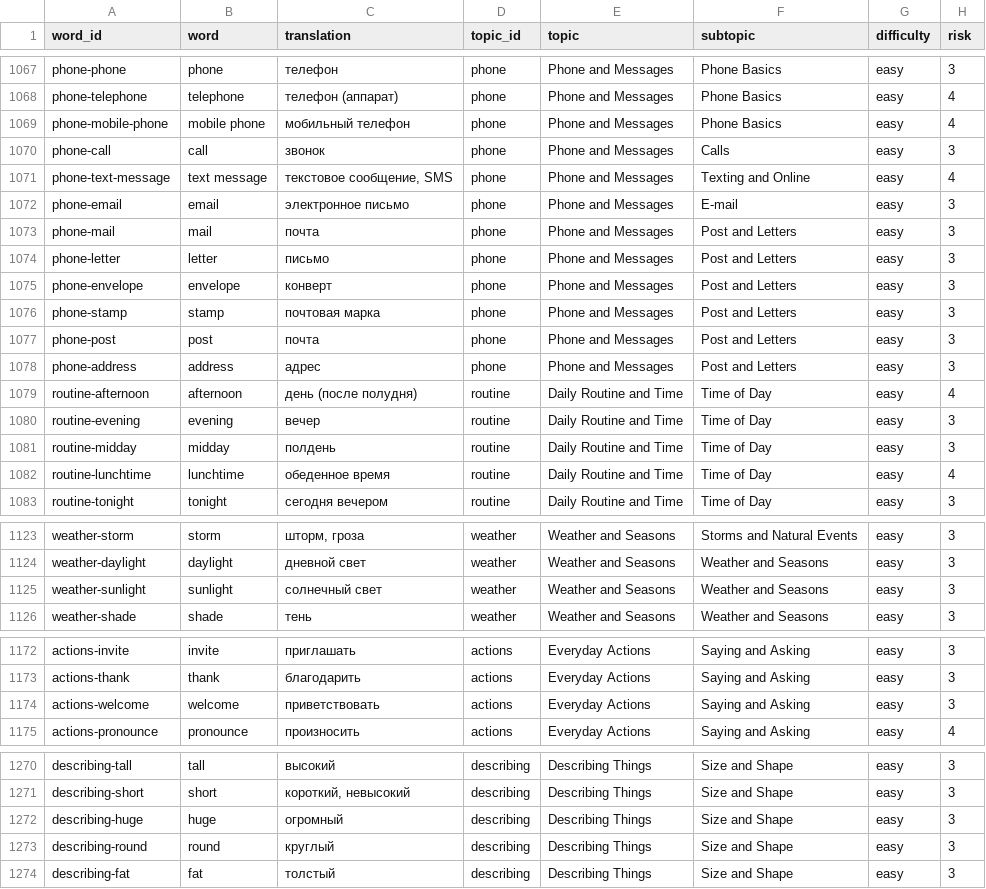
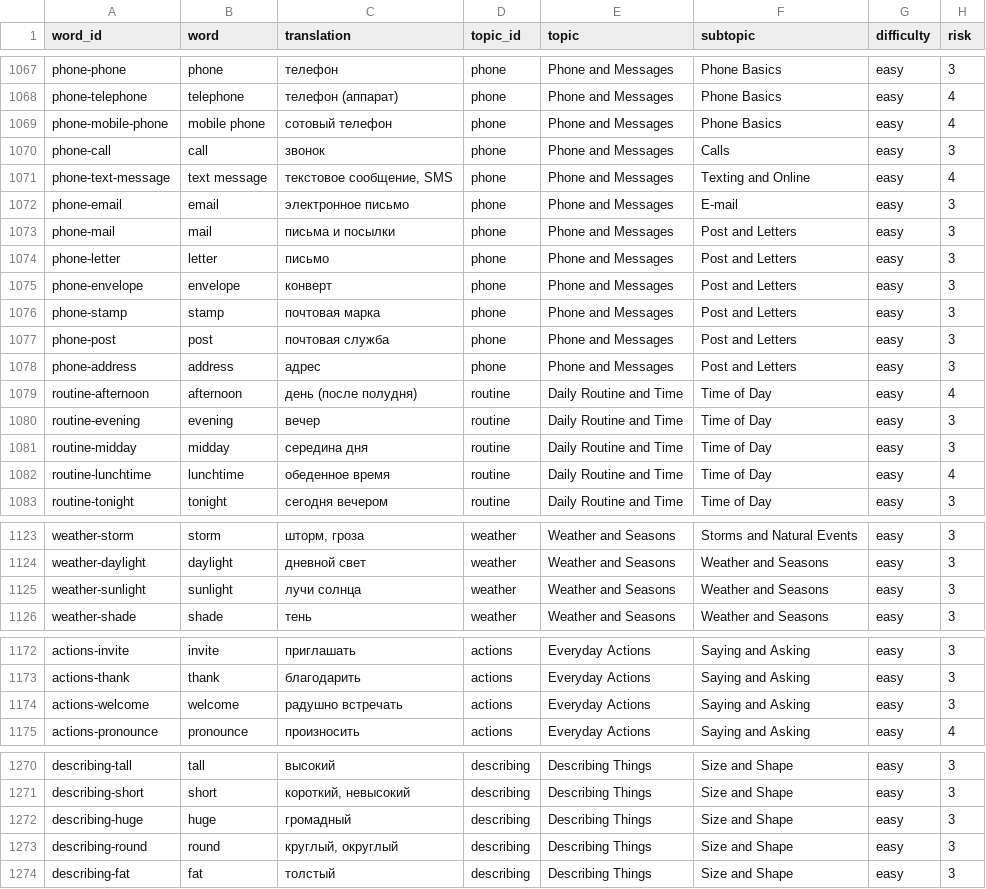
Before and after one commit to doton4ik/spell-sprint, a CSV file: src/data/spell-sprint-built-in-library.csv, drawn as a sheet; only a part is shown, gaps mark what is left out; the diff covers the shown part only; the diff names each change by its address in the sheet, - before the commit and + after, or states it on an @@ line.

```diff
--- a/src/data/spell-sprint-built-in-library.csv
+++ b/src/data/spell-sprint-built-in-library.csv
-C1069 (translation): мобильный телефон
+C1069 (translation): сотовый телефон
-C1073 (translation): почта
+C1073 (translation): письма и посылки
-C1077 (translation): почта
+C1077 (translation): почтовая служба
-C1081 (translation): полдень
+C1081 (translation): середина дня
-C1125 (translation): солнечный свет
+C1125 (translation): лучи солнца
-C1174 (translation): приветствовать
+C1174 (translation): радушно встречать
-C1272 (translation): огромный
+C1272 (translation): громадный
-C1273 (translation): круглый
+C1273 (translation): круглый, округлый
```
Also changed, not shown: 7 edited cells elsewhere in this file.
